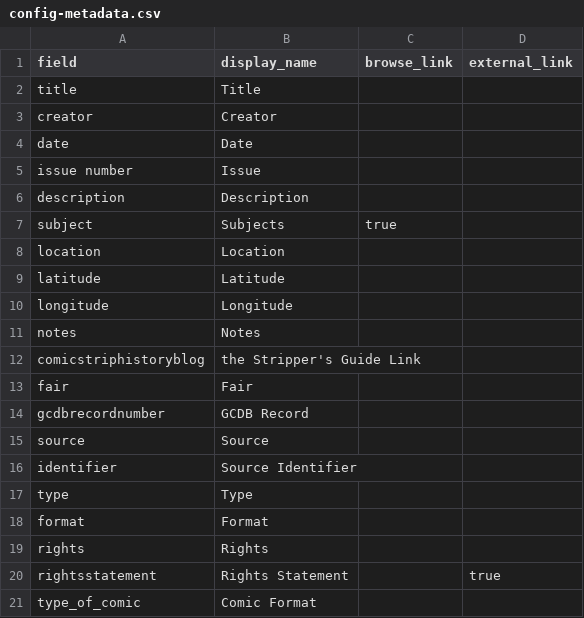
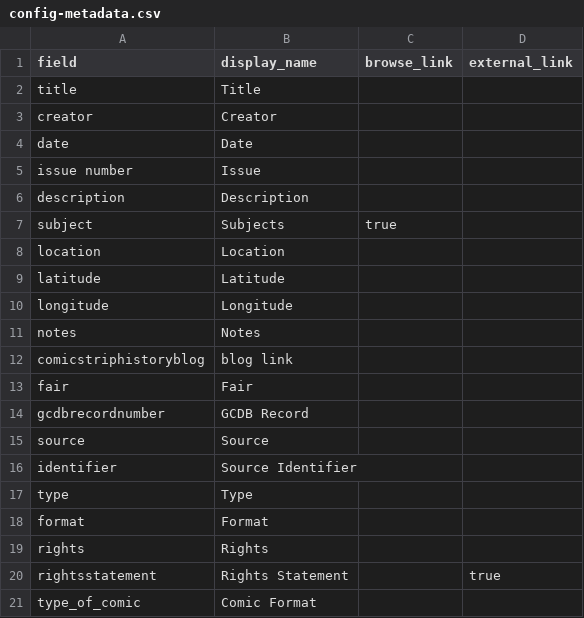
Before and after one commit to kjspies/worldsfaircomics, a CSV file: _data/config-metadata.csv, drawn as a sheet.

Commit message:
Update config-metadata.csv

```diff
--- a/_data/config-metadata.csv
+++ b/_data/config-metadata.csv
@@ -11,3 +11,3 @@ longitude,Longitude
 notes,Notes
-comicstriphistoryblog,the Stripper's Guide Link
+comicstriphistoryblog, blog link
 fair, Fair,
```
